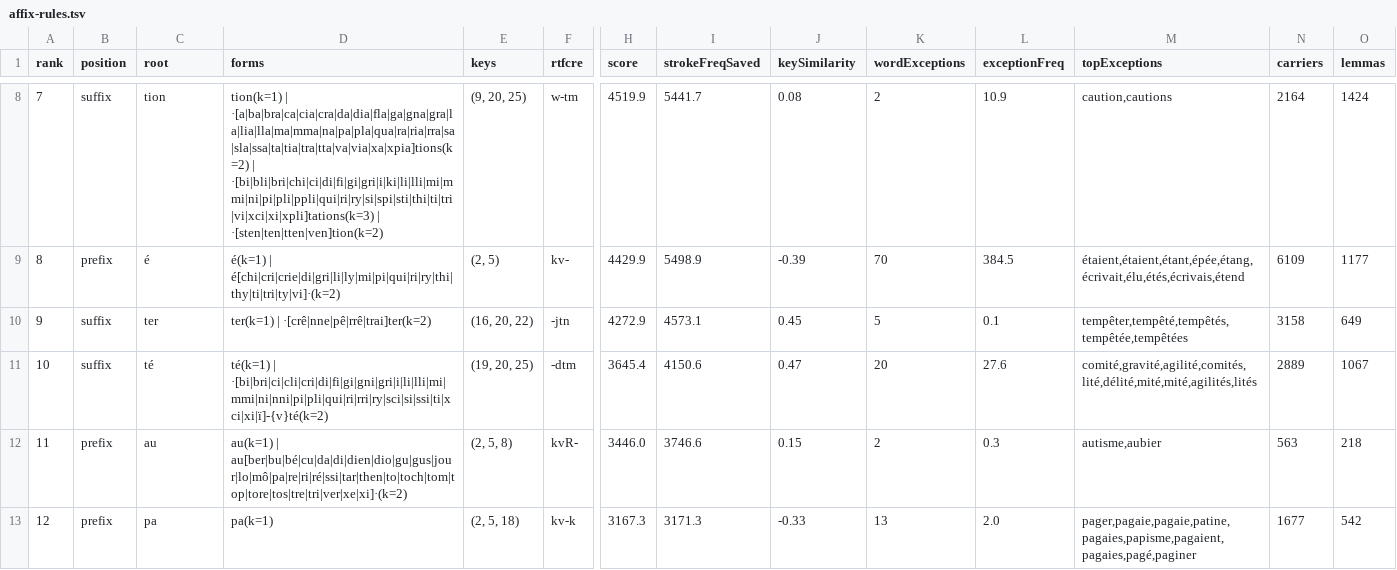
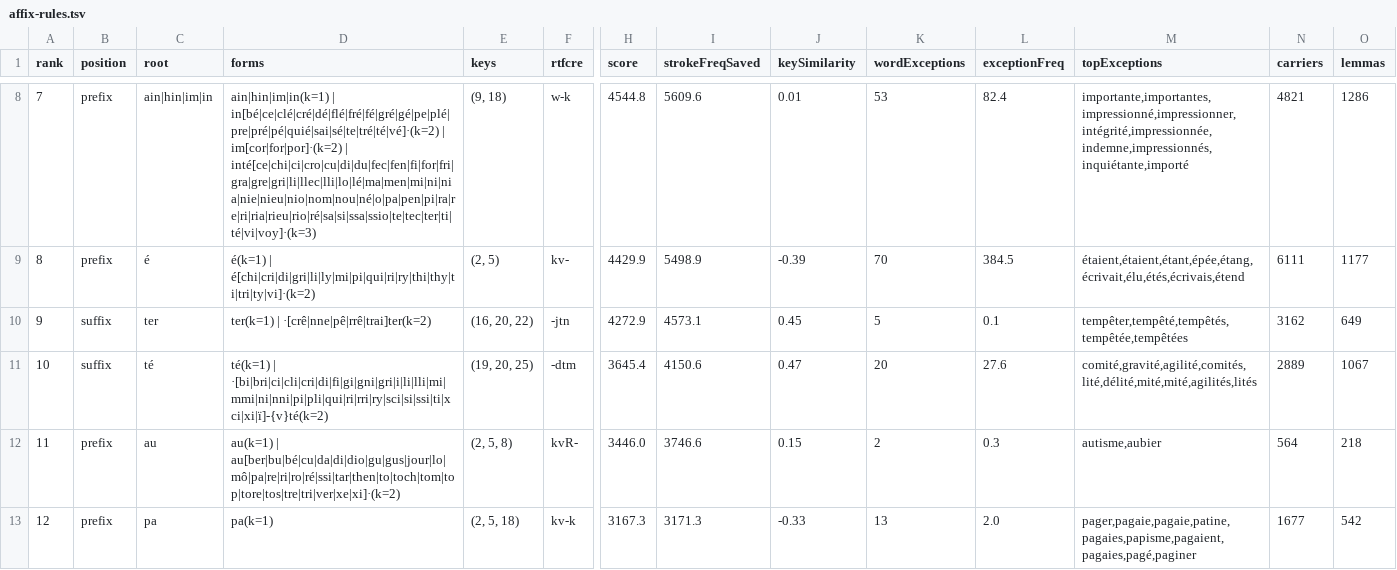
Before and after one commit to jf5pier/stenalgo, a TSV file: scratch/affix-sweep-partial/H/affix-rules.tsv, drawn as a sheet; only a part is shown, gaps mark what is left out; the diff covers the shown part only; the diff names each change by its address in the sheet, - before the commit and + after, or states it on an @@ line.

```diff
--- a/scratch/affix-sweep-partial/H/affix-rules.tsv
+++ b/scratch/affix-sweep-partial/H/affix-rules.tsv
-B8 (position): suffix
+B8 (position): prefix
-C8 (root): tion
+C8 (root): ain|hin|im|in
-D8 (forms): tion(k=1) | ·[a|ba|bra|ca|cia|cra|da|dia|fla|ga|gna|gra|la|lia|lla|ma|mma|na|pa|pla|qua|ra|ria|rra|sa|sla|ssa|ta|tia|tra|tta|va|via|xa|xpia]tions(k=2) | ·[bi|bli|bri|chi|ci|di|fi|gi|gri|i|ki|li|lli|mi|mmi|ni|pi|pli|ppli|qui|ri|ry|si|spi|sti|thi|ti|tri|vi|xci|xi|xpli]tations(k=3) | ·[sten|ten|tten|ven]tion(k=2)
+D8 (forms): ain|hin|im|in(k=1) | in[bé|ce|clé|cré|dé|flé|fré|fé|gré|gé|pe|plé|pre|pré|pé|quié|sai|sé|te|tré|té|vé]·(k=2) | im[cor|for|por]·(k=2) | inté[ce|chi|ci|cro|cu|di|du|fec|fen|fi|for|fri|gra|gre|gri|li|llec|lli|lo|lé|ma|men|mi|ni|nia|nie|nieu|nio|nom|nou|né|o|pa|pen|pi|ra|re|ri|ria|rieu|rio|ré|sa|si|ssa|ssio|te|tec|ter|ti|té|vi|voy]·(k=3)
-E8 (keys): (9, 20, 25)
+E8 (keys): (9, 18)
-F8 (rtfcre): w-tm
+F8 (rtfcre): w-k
-H8 (score): 4519.9
+H8 (score): 4544.8
-I8 (strokeFreqSaved): 5441.7
+I8 (strokeFreqSaved): 5609.6
-J8 (keySimilarity): 0.08
+J8 (keySimilarity): 0.01
-K8 (wordExceptions): 2
+K8 (wordExceptions): 53
-L8 (exceptionFreq): 10.9
+L8 (exceptionFreq): 82.4
-M8 (topExceptions): caution,cautions
+M8 (topExceptions): importante,importantes,impressionné,impressionner,intégrité,impressionnée,indemne,impressionnés,inquiétante,importé
-N8 (carriers): 2164
+N8 (carriers): 4821
-O8 (lemmas): 1424
+O8 (lemmas): 1286
-D9 (forms): é(k=1) | é[chi|cri|crie|di|gri|li|ly|mi|pi|qui|ri|ry|thi|thy|ti|tri|ty|vi]·(k=2)
+D9 (forms): é(k=1) | é[chi|cri|di|gri|li|ly|mi|pi|qui|ri|ry|thi|thy|ti|tri|ty|vi]·(k=2)
-N9 (carriers): 6109
+N9 (carriers): 6111
-N10 (carriers): 3158
+N10 (carriers): 3162
-D12 (forms): au(k=1) | au[ber|bu|bé|cu|da|di|dien|dio|gu|gus|jour|lo|mô|pa|re|ri|ré|ssi|tar|then|to|toch|tom|top|tore|tos|tre|tri|ver|xe|xi]·(k=2)
+D12 (forms): au(k=1) | au[ber|bu|bé|cu|da|di|dio|gu|gus|jour|lo|mô|pa|re|ri|ro|ré|ssi|tar|then|to|toch|tom|top|tore|tos|tre|tri|ver|xe|xi]·(k=2)
-N12 (carriers): 563
+N12 (carriers): 564
```
Also changed, not shown: 46 edited cells elsewhere in this file, 9 other files.
